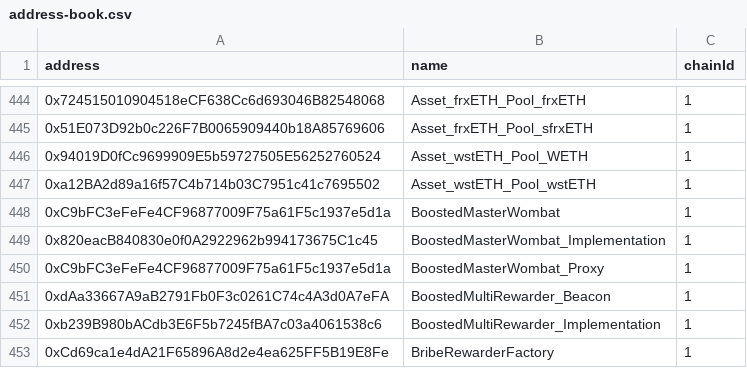
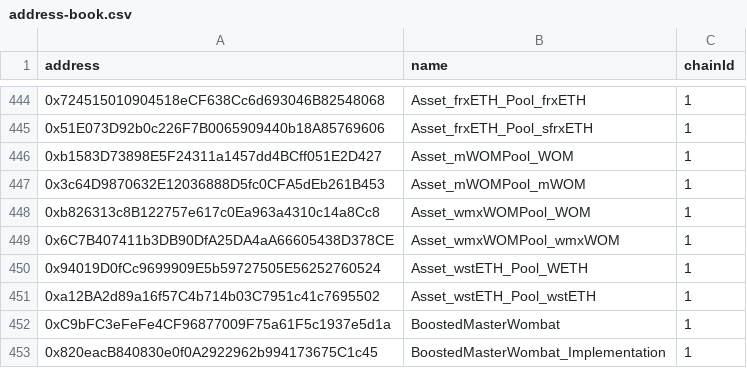
Before and after one commit to Sotatek-PhucTa/wombat, a CSV file: address-book.csv, drawn as a sheet; only a part is shown, gaps mark what is left out; the shorter side is filled out with more unchanged rows; the diff covers the shown part only.

```diff
--- a/address-book.csv
+++ b/address-book.csv
@@ -445,2 +445,6 @@ address,name,chainId
 0x51E073D92b0c226F7B0065909440b18A85769606,Asset_frxETH_Pool_sfrxETH,1
+0xb1583D73898E5F24311a1457dd4BCff051E2D427,Asset_mWOMPool_WOM,1
+0x3c64D9870632E12036888D5fc0CFA5dEb261B453,Asset_mWOMPool_mWOM,1
+0xb826313c8B122757e617c0Ea963a4310c14a8Cc8,Asset_wmxWOMPool_WOM,1
+0x6C7B407411b3DB90DfA25DA4aA66605438D378CE,Asset_wmxWOMPool_wmxWOM,1
 0x94019D0fCc9699909E5b59727505E56252760524,Asset_wstETH_Pool_WETH,1
```
Also changed, not shown: 15 added rows, 5 removed rows and 12 edited cells elsewhere in this file, 13 other files.
